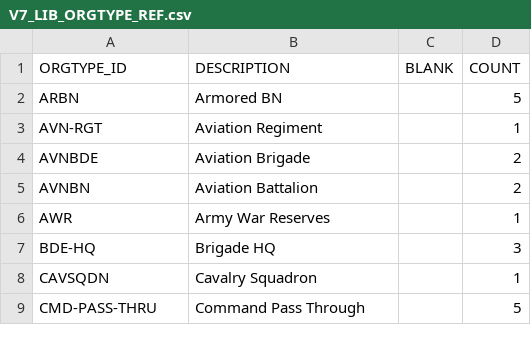
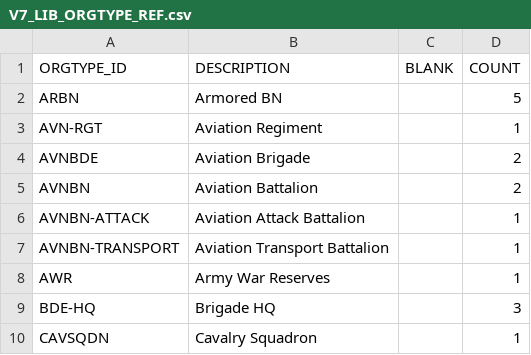
Before and after one commit to codeaudit/cougaar-csmart, a CSV file: csmart/data/cmt/data/V7_LIB_ORGTYPE_REF.csv, drawn as a sheet; only a part is shown; the shorter side is filled out with more unchanged rows; the diff names each change by its address in the sheet, - before the commit and + after, or states it on an @@ line.

```diff
--- a/csmart/data/cmt/data/V7_LIB_ORGTYPE_REF.csv
+++ b/csmart/data/cmt/data/V7_LIB_ORGTYPE_REF.csv
+row 6: AVNBN-ATTACK | Aviation Attack Battalion |  | 1
+row 7: AVNBN-TRANSPORT | Aviation Transport Battalion |  | 1
```
Also changed, not shown: csmart/data/cmt/data/V7_CFW_CONTEXT_PLUGIN_ARG.csv, csmart/data/cmt/data/V7_LIB_PLUGIN_ARG.csv, 2 other files.
